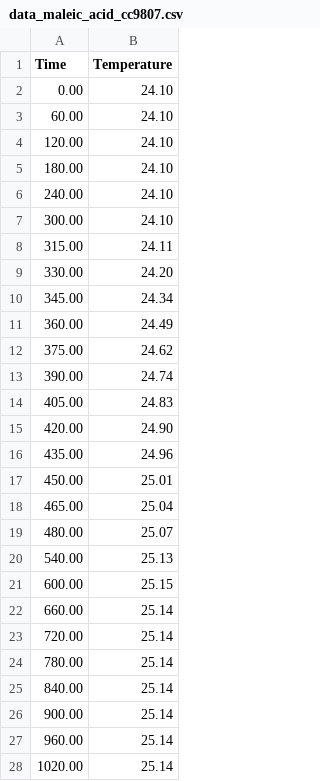
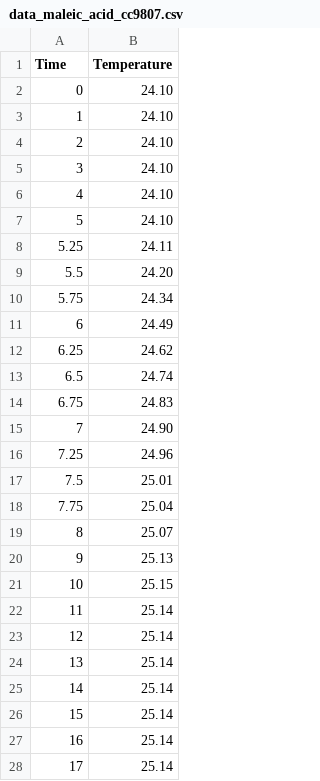
Before and after one commit to ManKing142/Bomb-Calorimetry, a CSV file: data_maleic_acid_cc9807.csv, drawn as a sheet; only a part is shown; the diff covers the shown part only.

Commit message:
Update data_maleic_acid_cc9807.csv

```diff
--- a/data_maleic_acid_cc9807.csv
+++ b/data_maleic_acid_cc9807.csv
@@ -1,28 +1,28 @@
 Time,Temperature
-0.00,24.10
-60.00,24.10
-120.00,24.10
-180.00,24.10
-240.00,24.10
-300.00,24.10
-315.00,24.11
-330.00,24.20
-345.00,24.34
-360.00,24.49
-375.00,24.62
-390.00,24.74
-405.00,24.83
-420.00,24.90
-435.00,24.96
-450.00,25.01
-465.00,25.04
-480.00,25.07
-540.00,25.13
-600.00,25.15
-660.00,25.14
-720.00,25.14
-780.00,25.14
-840.00,25.14
-900.00,25.14
-960.00,25.14
-1020.00,25.14
+0,24.10
+1,24.10
+2,24.10
+3,24.10
+4,24.10
+5,24.10
+5.25,24.11
+5.5,24.20
+5.75,24.34
+6,24.49
+6.25,24.62
+6.5,24.74
+6.75,24.83
+7,24.90
+7.25,24.96
+7.5,25.01
+7.75,25.04
+8,25.07
+9,25.13
+10,25.15
+11,25.14
+12,25.14
+13,25.14
+14,25.14
+15,25.14
+16,25.14
+17,25.14
```
Also changed, not shown: 1 edited cell elsewhere in this file.
